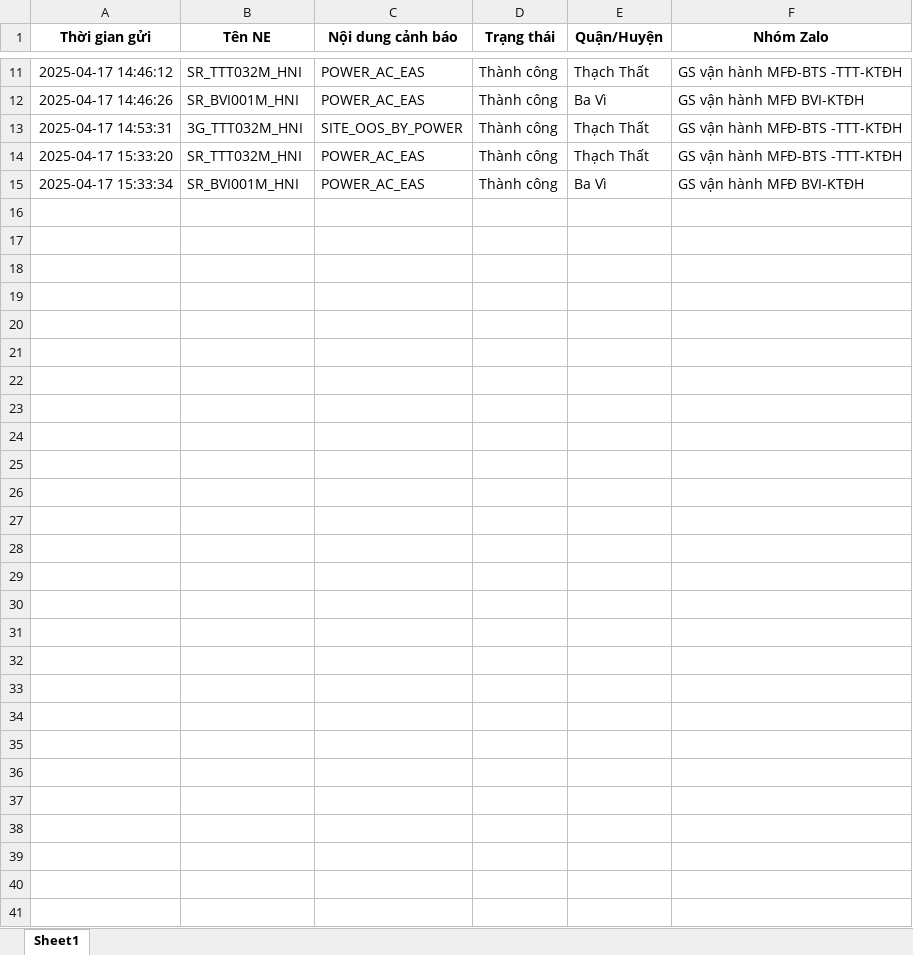
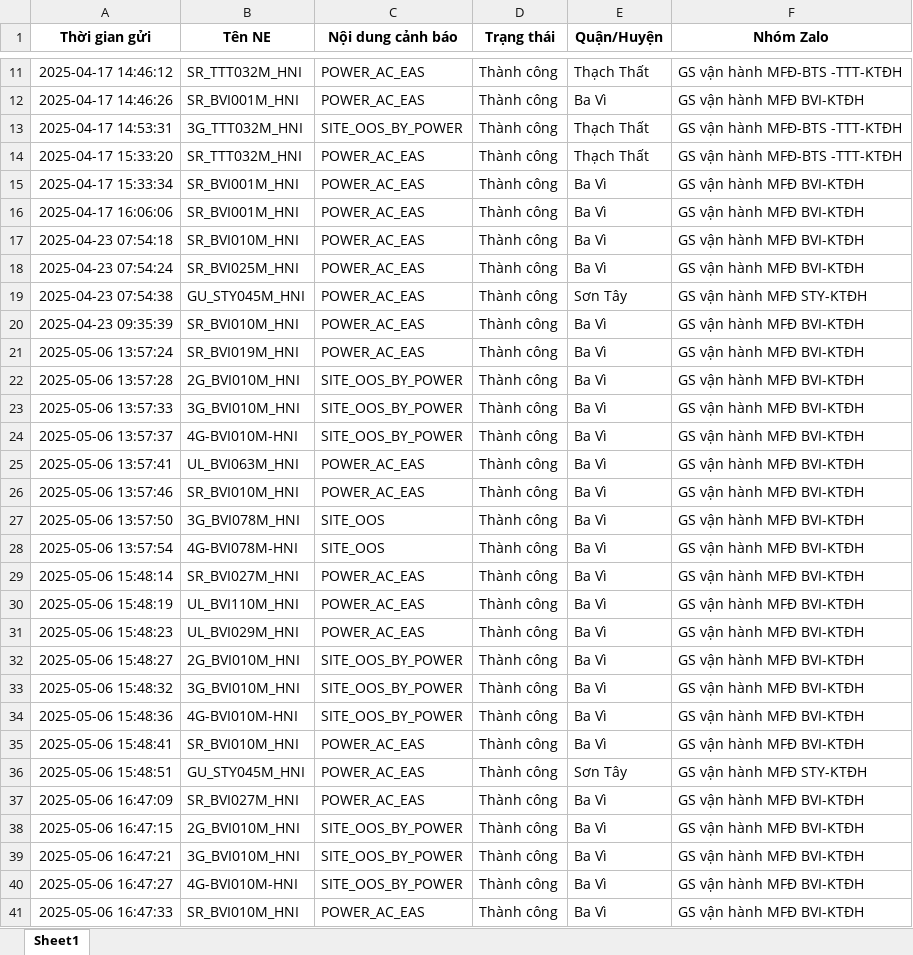
Before and after one commit to Dothinh2812/FMS-V2.0, an Excel workbook: log_message/zalo_log.xlsx, sheet Sheet1, drawn as a sheet; only a part is shown, gaps mark what is left out; values as stored, in another font and other column widths than the file's, no borders; the diff names each change by its address in the sheet, - before the commit and + after, or states it on an @@ line.

```diff
--- a/log_message/zalo_log.xlsx (sheet Sheet1)
+++ b/log_message/zalo_log.xlsx (sheet Sheet1)
+row 16: 2025-04-17 16:06:06 | SR_BVI001M_HNI | POWER_AC_EAS | Thành công | Ba Vì | GS vận hành MFĐ BVI-KTĐH
+row 17: 2025-04-23 07:54:18 | SR_BVI010M_HNI | POWER_AC_EAS | Thành công | Ba Vì | GS vận hành MFĐ BVI-KTĐH
+row 18: 2025-04-23 07:54:24 | SR_BVI025M_HNI | POWER_AC_EAS | Thành công | Ba Vì | GS vận hành MFĐ BVI-KTĐH
+row 19: 2025-04-23 07:54:38 | GU_STY045M_HNI | POWER_AC_EAS | Thành công | Sơn Tây | GS vận hành MFĐ STY-KTĐH
+row 20: 2025-04-23 09:35:39 | SR_BVI010M_HNI | POWER_AC_EAS | Thành công | Ba Vì | GS vận hành MFĐ BVI-KTĐH
+row 21: 2025-05-06 13:57:24 | SR_BVI019M_HNI | POWER_AC_EAS | Thành công | Ba Vì | GS vận hành MFĐ BVI-KTĐH
+row 22: 2025-05-06 13:57:28 | 2G_BVI010M_HNI | SITE_OOS_BY_POWER | Thành công | Ba Vì | GS vận hành MFĐ BVI-KTĐH
+row 23: 2025-05-06 13:57:33 | 3G_BVI010M_HNI | SITE_OOS_BY_POWER | Thành công | Ba Vì | GS vận hành MFĐ BVI-KTĐH
+row 24: 2025-05-06 13:57:37 | 4G-BVI010M-HNI | SITE_OOS_BY_POWER | Thành công | Ba Vì | GS vận hành MFĐ BVI-KTĐH
+row 25: 2025-05-06 13:57:41 | UL_BVI063M_HNI | POWER_AC_EAS | Thành công | Ba Vì | GS vận hành MFĐ BVI-KTĐH
+row 26: 2025-05-06 13:57:46 | SR_BVI010M_HNI | POWER_AC_EAS | Thành công | Ba Vì | GS vận hành MFĐ BVI-KTĐH
+row 27: 2025-05-06 13:57:50 | 3G_BVI078M_HNI | SITE_OOS | Thành công | Ba Vì | GS vận hành MFĐ BVI-KTĐH
+row 28: 2025-05-06 13:57:54 | 4G-BVI078M-HNI | SITE_OOS | Thành công | Ba Vì | GS vận hành MFĐ BVI-KTĐH
+row 29: 2025-05-06 15:48:14 | SR_BVI027M_HNI | POWER_AC_EAS | Thành công | Ba Vì | GS vận hành MFĐ BVI-KTĐH
+row 30: 2025-05-06 15:48:19 | UL_BVI110M_HNI | POWER_AC_EAS | Thành công | Ba Vì | GS vận hành MFĐ BVI-KTĐH
+row 31: 2025-05-06 15:48:23 | UL_BVI029M_HNI | POWER_AC_EAS | Thành công | Ba Vì | GS vận hành MFĐ BVI-KTĐH
+row 32: 2025-05-06 15:48:27 | 2G_BVI010M_HNI | SITE_OOS_BY_POWER | Thành công | Ba Vì | GS vận hành MFĐ BVI-KTĐH
+row 33: 2025-05-06 15:48:32 | 3G_BVI010M_HNI | SITE_OOS_BY_POWER | Thành công | Ba Vì | GS vận hành MFĐ BVI-KTĐH
+row 34: 2025-05-06 15:48:36 | 4G-BVI010M-HNI | SITE_OOS_BY_POWER | Thành công | Ba Vì | GS vận hành MFĐ BVI-KTĐH
+row 35: 2025-05-06 15:48:41 | SR_BVI010M_HNI | POWER_AC_EAS | Thành công | Ba Vì | GS vận hành MFĐ BVI-KTĐH
+row 36: 2025-05-06 15:48:51 | GU_STY045M_HNI | POWER_AC_EAS | Thành công | Sơn Tây | GS vận hành MFĐ STY-KTĐH
+row 37: 2025-05-06 16:47:09 | SR_BVI027M_HNI | POWER_AC_EAS | Thành công | Ba Vì | GS vận hành MFĐ BVI-KTĐH
+row 38: 2025-05-06 16:47:15 | 2G_BVI010M_HNI | SITE_OOS_BY_POWER | Thành công | Ba Vì | GS vận hành MFĐ BVI-KTĐH
+row 39: 2025-05-06 16:47:21 | 3G_BVI010M_HNI | SITE_OOS_BY_POWER | Thành công | Ba Vì | GS vận hành MFĐ BVI-KTĐH
+row 40: 2025-05-06 16:47:27 | 4G-BVI010M-HNI | SITE_OOS_BY_POWER | Thành công | Ba Vì | GS vận hành MFĐ BVI-KTĐH
+row 41: 2025-05-06 16:47:33 | SR_BVI010M_HNI | POWER_AC_EAS | Thành công | Ba Vì | GS vận hành MFĐ BVI-KTĐH
```
Also changed, not shown: fms_data.xlsx, log_message/ban_tin_da_gui.xlsx, 50 other files.
